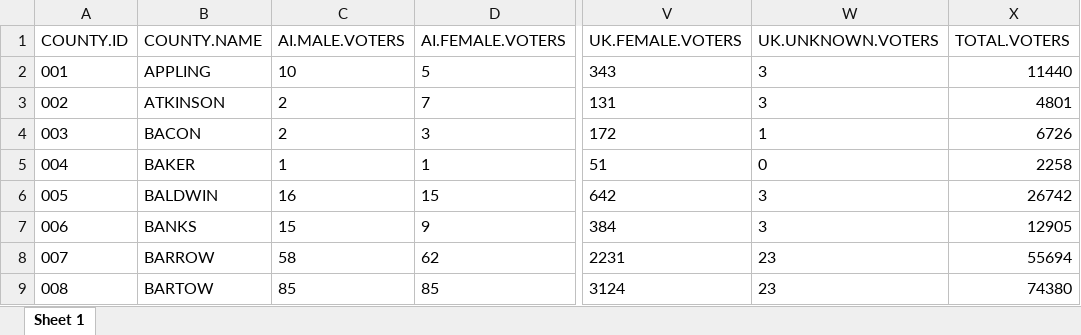
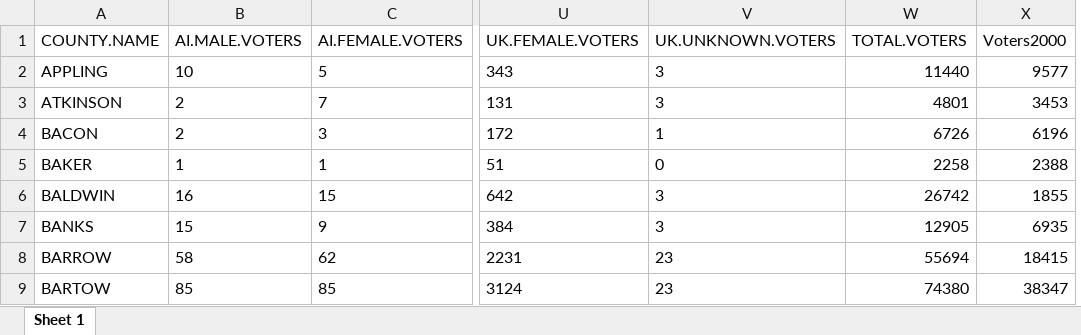
Before and after one commit to jmdavis0352/GABenford, an Excel workbook: GA_Voters.xlsx, sheet Sheet 1, drawn as a sheet; only a part is shown, gaps mark what is left out; values as stored, in another font and other column widths than the file's, no borders; removed rows and columns are numbered as before the commit, all else as after; the diff names each change by its address in the sheet, - before the commit and + after, or states it on an @@ line.

```diff
--- a/GA_Voters.xlsx (sheet Sheet 1)
+++ b/GA_Voters.xlsx (sheet Sheet 1)
-column A (COUNTY.ID), rows 2-9: 001 | 002 | 003 | 004 | 005 | 006 | 007 | 008
+column X (Voters2000), rows 2-9: 9577 | 3453 | 6196 | 2388 | 1855 | 6935 | 18415 | 38347
```
Also changed, not shown: 15 other files.
